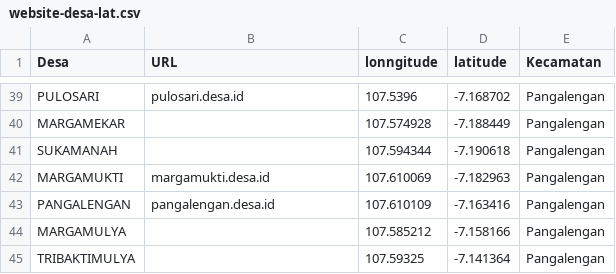
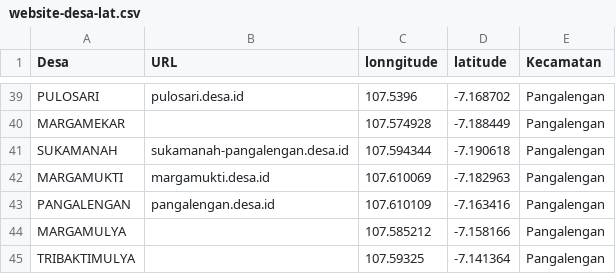
Before and after one commit to siayi/website-desa, a CSV file: website-desa-lat.csv, drawn as a sheet; only a part is shown, gaps mark what is left out.

Commit message:
tambah data url Desa Sukamanah Kec. Pangalengan Kab. Bandung Jawa Barat

```diff
--- a/website-desa-lat.csv
+++ b/website-desa-lat.csv
@@ -40,3 +40,3 @@ PULOSARI,pulosari.desa.id,107.5396,-7.168702,Pangalengan
 MARGAMEKAR,,107.574928,-7.188449,Pangalengan
-SUKAMANAH,,107.594344,-7.190618,Pangalengan
+SUKAMANAH,sukamanah-pangalengan.desa.id,107.594344,-7.190618,Pangalengan
 MARGAMUKTI,margamukti.desa.id,107.610069,-7.182963,Pangalengan
```
